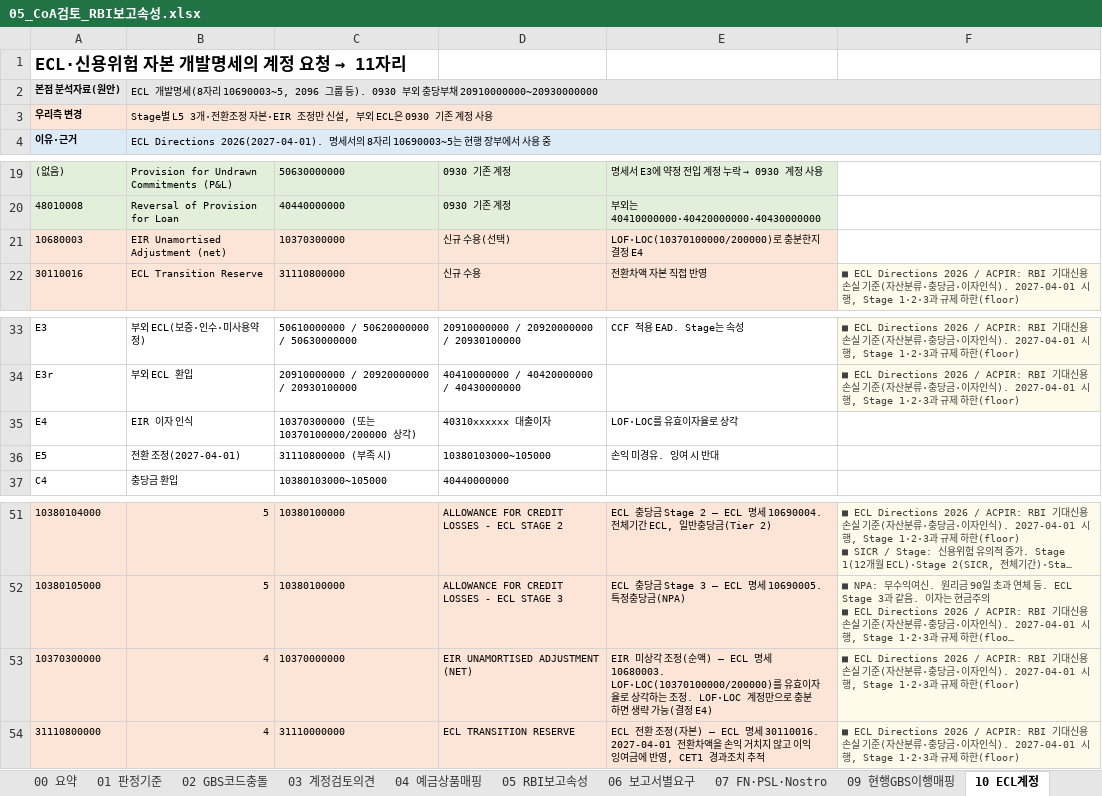
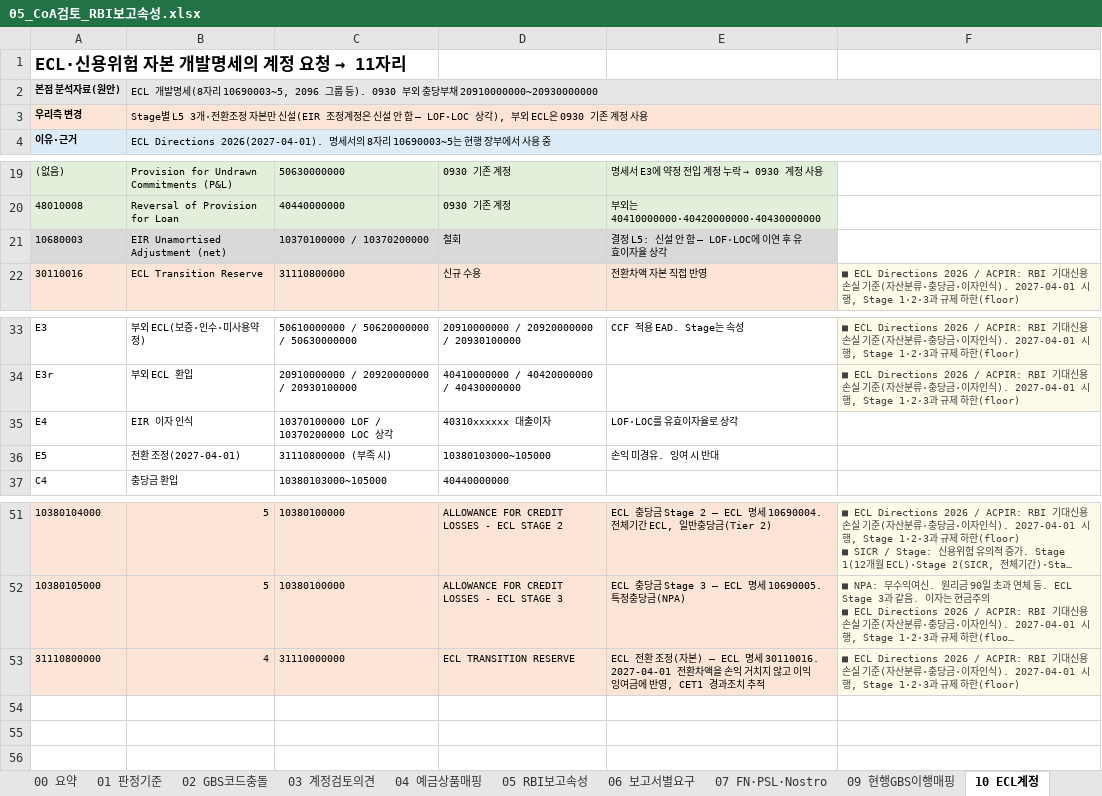
Before and after one commit to bellrubytiger-eng/Tradefinance, an Excel workbook: docs/05_CoA검토_RBI보고속성.xlsx, sheet 10 ECL계정, drawn as a sheet; only a part is shown, gaps mark what is left out; long unchanged cells end in …; values as stored, in another font and other column widths than the file's, no borders; the diff names each change by its address in the sheet, - before the commit and + after, or states it on an @@ line.

```diff
--- a/docs/05_CoA검토_RBI보고속성.xlsx (sheet 10 ECL계정)
+++ b/docs/05_CoA검토_RBI보고속성.xlsx (sheet 10 ECL계정)
-B3: …정 자본·EIR 조정만 신설, 부외 ECL…
+B3: …정 자본만 신설(EIR 조정계정은 신설 안 함 — LOF·LOC 상각), 부외 ECL…
-A21:E21 fill: #FCE4D6
+A21:E21 fill: #D9D9D9
-C21: 10370300000
+C21: 10370100000 / 10370200000
-D21: 신규 수용(선택)
+D21: 철회
-E21: LOF·LOC(10370100000/200000)로 충분한지 결정 E4
+E21: 결정 L5: 신설 안 함 — LOF·LOC에 이연 후 유효이자율 상각
-C35: 10370300000 (또는 10370100000/200000 상각)
+C35: 10370100000 LOF / 10370200000 LOC 상각
-row 53: 10370300000 | 4 | 10370000000 | EIR UNAMORTISED ADJUSTMENT (NET) | EIR 미상각 조정(순액) — ECL 명세 10680003. LOF·LOC(10370100000/200000)를 유효이자율로 상각하는 조정. LOF·LOC 계정만으로 충분하면 생략 가능(결정 E4) | ■ ECL Directions 2026 / ACPIR: RBI 기대신용손실 기준(자산분류·충당금·이자인식). 2027-04-01 시행, Stage 1·2·3과 규제 하한(floor)
```
Also changed, not shown: sheet 08 결정사항, sheet 17 인도용어정의, sheet 18 본점양식_인도반영, sheet 00 요약, docs/06_통합표준CoA_0930_인도지점반영.xlsx, 7 other files.
